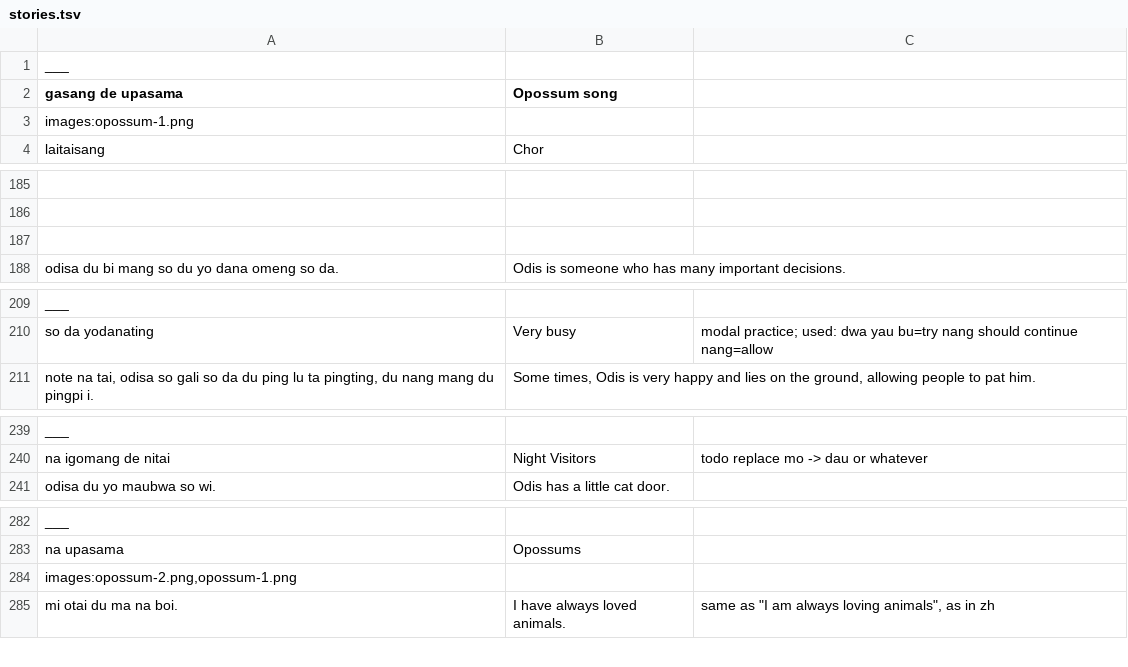
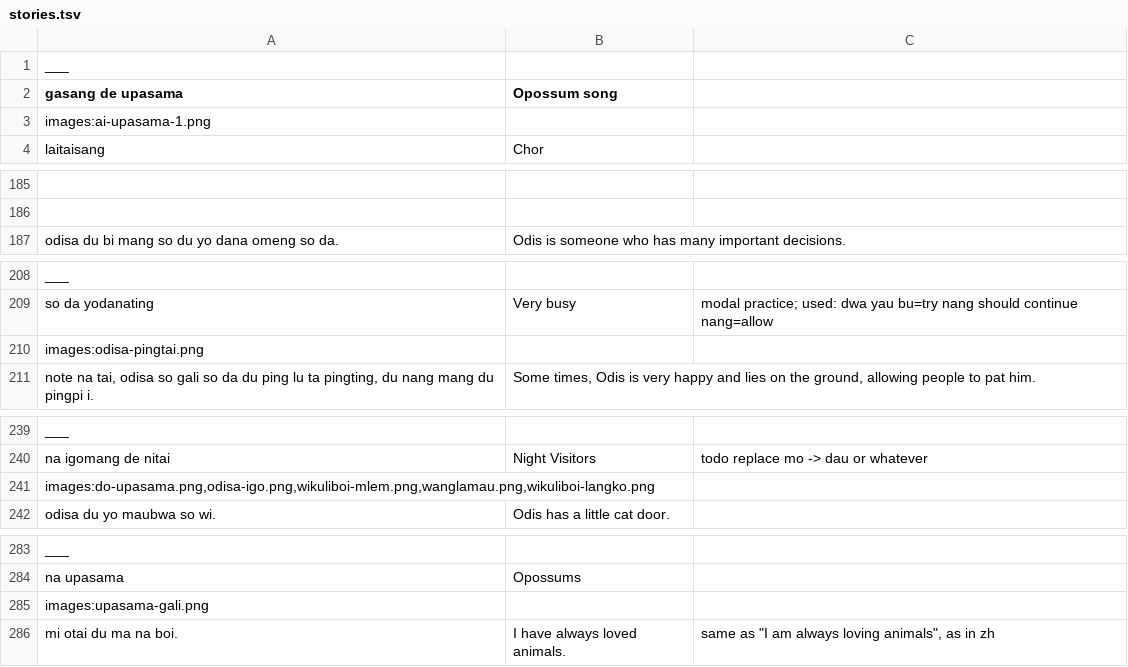
Before and after one commit to icaswell/trevorese, a TSV file: www/stories.tsv, drawn as a sheet; only a part is shown, gaps mark what is left out; removed rows and columns are numbered as before the commit, all else as after; the diff names each change by its address in the sheet, - before the commit and + after, or states it on an @@ line.

Commit message:
more images

```diff
--- a/www/stories.tsv
+++ b/www/stories.tsv
-A3 (gasang de upasama): images:opossum-1.png
+A3 (gasang de upasama): images:ai-upasama-1.png
-row 187: (empty)
+row 210: images:odisa-pingtai.png
+row 241: images:do-upasama.png,odisa-igo.png,wikuliboi-mlem.png,wanglamau.png,wikuliboi-langko.png
-A285 (gasang de upasama): images:opossum-2.png,opossum-1.png
+A285 (gasang de upasama): images:upasama-gali.png
```
Also changed, not shown: 11 other files.
